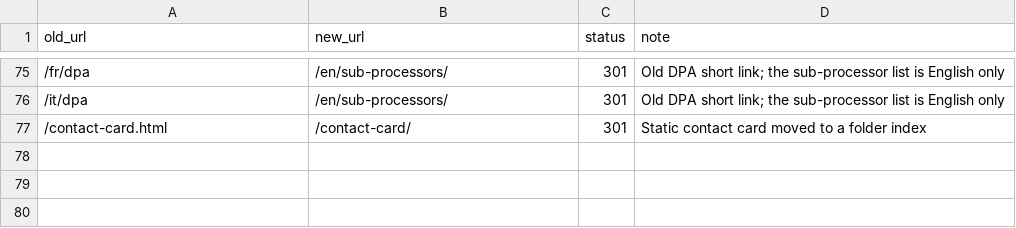
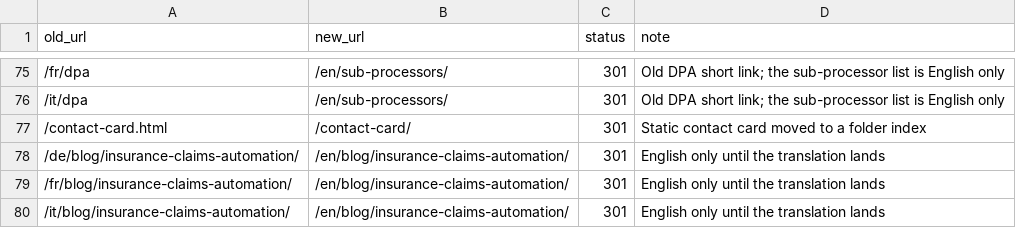
Before and after one commit to True-Aim-AG/trueaim-website, a CSV file: redirects/redirects.csv, drawn as a sheet; only a part is shown, gaps mark what is left out; the diff names each change by its address in the sheet, - before the commit and + after, or states it on an @@ line.

Commit message:
feat(blog): article 1, insurance claims automation (#42)
* feat(blog): add the insurance claims automation page entry

* feat(blog): article 1 content, four FAQ answers and Article schema

* feat(blog): list article 1 on the blog index

* test(blog): expect the insurance claims automation slug

* feat(i18n): article 1 is English only until its translation lands

* feat(redirects): German, French and Italian article 1 URLs go to English

* feat(seo): metadata entry for article 1

* feat(llms): list article 1 in llms-full.txt

```diff
--- a/redirects/redirects.csv
+++ b/redirects/redirects.csv
+row 78: /de/blog/insurance-claims-automation/ | /en/blog/insurance-claims-automation/ | 301 | English only until the translation lands
+row 79: /fr/blog/insurance-claims-automation/ | /en/blog/insurance-claims-automation/ | 301 | English only until the translation lands
+row 80: /it/blog/insurance-claims-automation/ | /en/blog/insurance-claims-automation/ | 301 | English only until the translation lands
```
Also changed, not shown: 10 other files.
